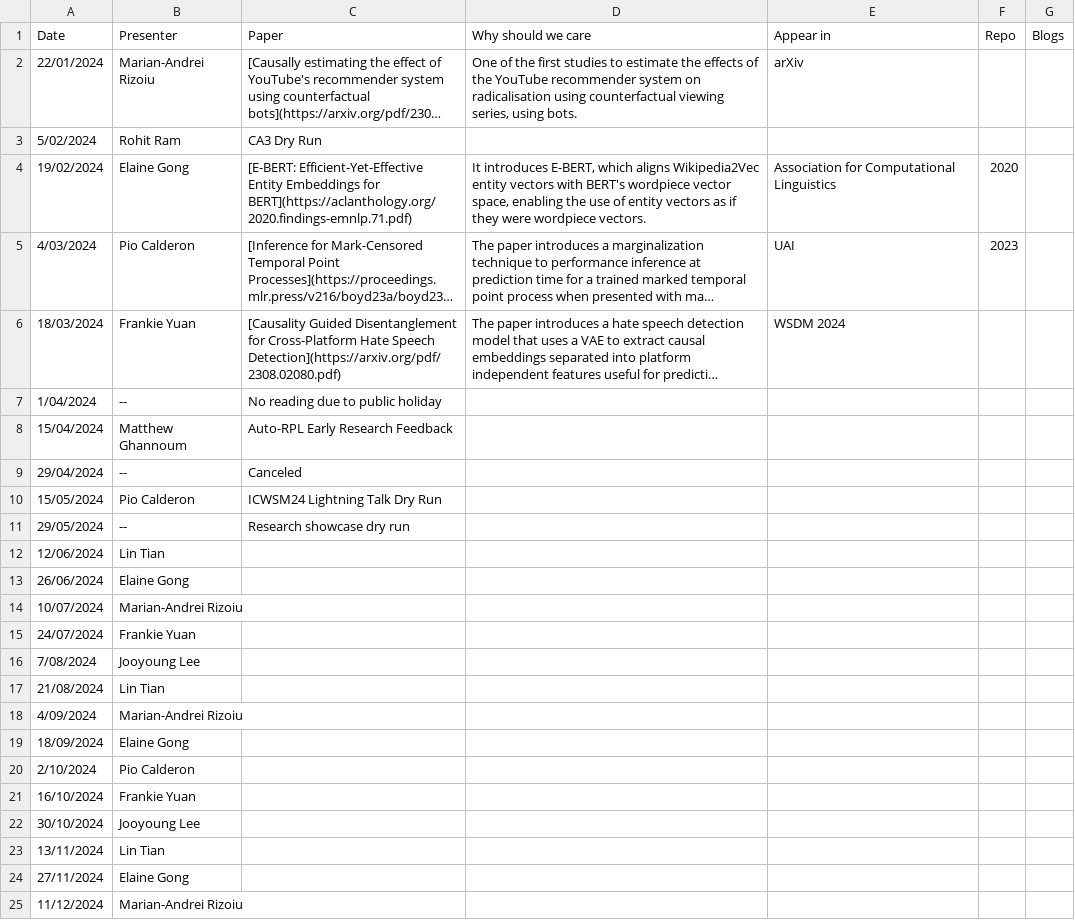
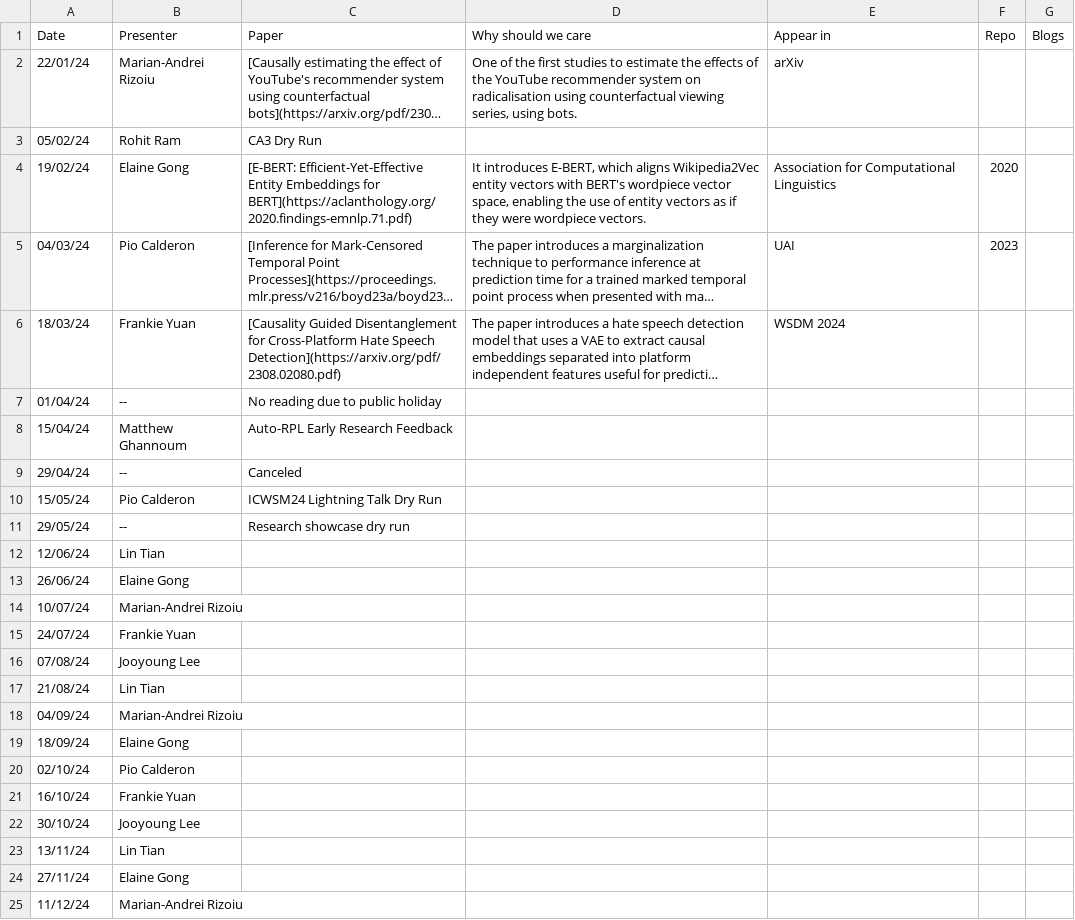
Before and after one commit to jooyoungl/behavioral-ds.github.io, a CSV file: content/reading/reading_group_schedule.csv, drawn as a sheet; long unchanged cells end in …; the diff names each change by its address in the sheet, - before the commit and + after, or states it on an @@ line.

Commit message:
reverted some excel auto edits to the date column

```diff
--- a/content/reading/reading_group_schedule.csv
+++ b/content/reading/reading_group_schedule.csv
-A2 (Date): 22/01/2024
+A2 (Date): 22/01/24
-A3 (Date): 5/02/2024
+A3 (Date): 05/02/24
-A4 (Date): 19/02/2024
+A4 (Date): 19/02/24
-A5 (Date): 4/03/2024
+A5 (Date): 04/03/24
-A6 (Date): 18/03/2024
+A6 (Date): 18/03/24
-A7 (Date): 1/04/2024
+A7 (Date): 01/04/24
-A8 (Date): 15/04/2024
+A8 (Date): 15/04/24
-A9 (Date): 29/04/2024
+A9 (Date): 29/04/24
-A10 (Date): 15/05/2024
+A10 (Date): 15/05/24
-A11 (Date): 29/05/2024
+A11 (Date): 29/05/24
-A12 (Date): 12/06/2024
+A12 (Date): 12/06/24
-A13 (Date): 26/06/2024
+A13 (Date): 26/06/24
-A14 (Date): 10/07/2024
+A14 (Date): 10/07/24
-A15 (Date): 24/07/2024
+A15 (Date): 24/07/24
-A16 (Date): 7/08/2024
+A16 (Date): 07/08/24
-A17 (Date): 21/08/2024
+A17 (Date): 21/08/24
-A18 (Date): 4/09/2024
+A18 (Date): 04/09/24
-A19 (Date): 18/09/2024
+A19 (Date): 18/09/24
-A20 (Date): 2/10/2024
+A20 (Date): 02/10/24
-A21 (Date): 16/10/2024
+A21 (Date): 16/10/24
-A22 (Date): 30/10/2024
+A22 (Date): 30/10/24
-A23 (Date): 13/11/2024
+A23 (Date): 13/11/24
-A24 (Date): 27/11/2024
+A24 (Date): 27/11/24
-A25 (Date): 11/12/2024
+A25 (Date): 11/12/24
```
